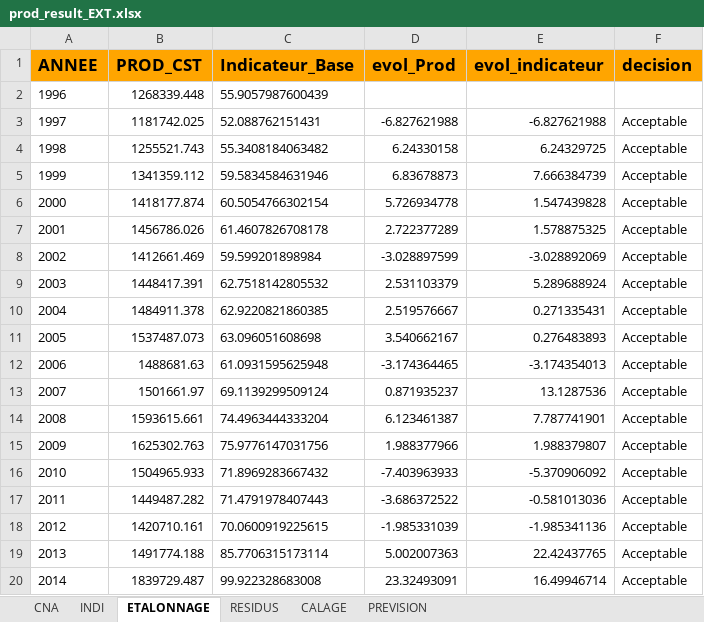
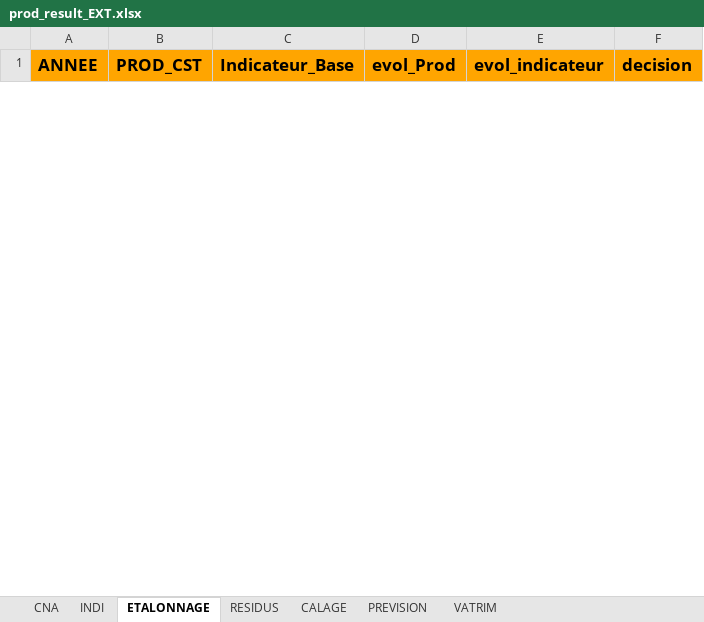
Before and after one commit to luckymaxtser/Compte_trim, an Excel workbook: prod_result_EXT.xlsx, sheet ETALONNAGE, drawn as a sheet; only a part is shown; values as stored, in another font and other column widths than the file's, no borders; removed rows and columns are numbered as before the commit, all else as after; the diff covers the shown part only; the diff names each change by its address in the sheet, - before the commit and + after, or states it on an @@ line.

```diff
--- a/prod_result_EXT.xlsx (sheet ETALONNAGE)
+++ b/prod_result_EXT.xlsx (sheet ETALONNAGE)
+sheet tab: VATRIM
-row 2: 1996 | 1268339.448 | 55.9057987600439
-row 3: 1997 | 1181742.025 | 52.088762151431 | -6.827621988 | -6.827621988 | Acceptable
-row 4: 1998 | 1255521.743 | 55.3408184063482 | 6.24330158 | 6.24329725 | Acceptable
-row 5: 1999 | 1341359.112 | 59.5834584631946 | 6.83678873 | 7.666384739 | Acceptable
-row 6: 2000 | 1418177.874 | 60.5054766302154 | 5.726934778 | 1.547439828 | Acceptable
-row 7: 2001 | 1456786.026 | 61.4607826708178 | 2.722377289 | 1.578875325 | Acceptable
-row 8: 2002 | 1412661.469 | 59.599201898984 | -3.028897599 | -3.028892069 | Acceptable
-row 9: 2003 | 1448417.391 | 62.7518142805532 | 2.531103379 | 5.289688924 | Acceptable
-row 10: 2004 | 1484911.378 | 62.9220821860385 | 2.519576667 | 0.271335431 | Acceptable
-row 11: 2005 | 1537487.073 | 63.096051608698 | 3.540662167 | 0.276483893 | Acceptable
-row 12: 2006 | 1488681.63 | 61.0931595625948 | -3.174364465 | -3.174354013 | Acceptable
-row 13: 2007 | 1501661.97 | 69.1139299509124 | 0.871935237 | 13.1287536 | Acceptable
-row 14: 2008 | 1593615.661 | 74.4963444333204 | 6.123461387 | 7.787741901 | Acceptable
-row 15: 2009 | 1625302.763 | 75.9776147031756 | 1.988377966 | 1.988379807 | Acceptable
-row 16: 2010 | 1504965.933 | 71.8969283667432 | -7.403963933 | -5.370906092 | Acceptable
-row 17: 2011 | 1449487.282 | 71.4791978407443 | -3.686372522 | -0.581013036 | Acceptable
-row 18: 2012 | 1420710.161 | 70.0600919225615 | -1.985331039 | -1.985341136 | Acceptable
-row 19: 2013 | 1491774.188 | 85.7706315173114 | 5.002007363 | 22.42437765 | Acceptable
-row 20: 2014 | 1839729.487 | 99.922328683008 | 23.32493091 | 16.49946714 | Acceptable
```
Also changed, not shown: 30 added rows and 7 removed rows elsewhere in this sheet, sheet CALAGE, sheet PREVISION, sheet INDI, sheet RESIDUS, sheet CNA.
